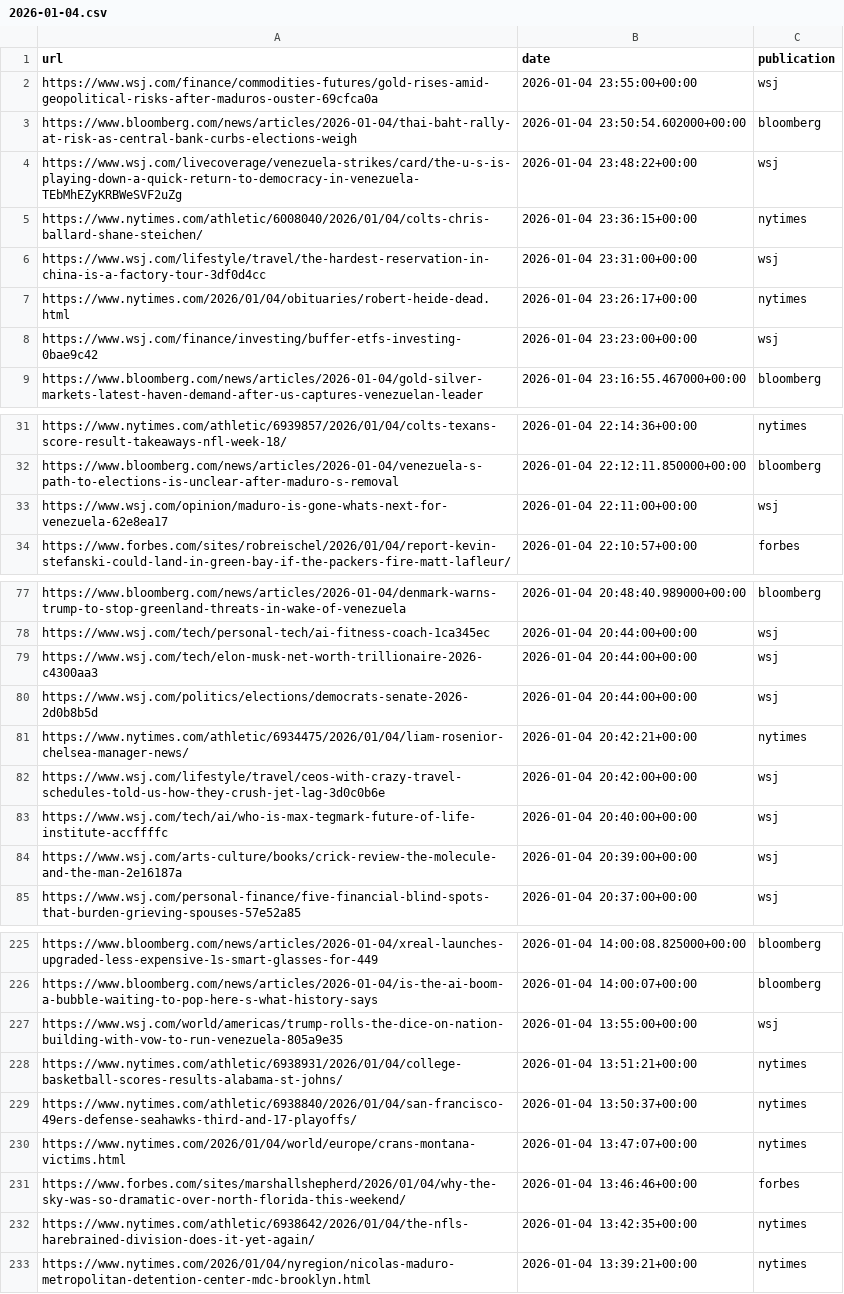
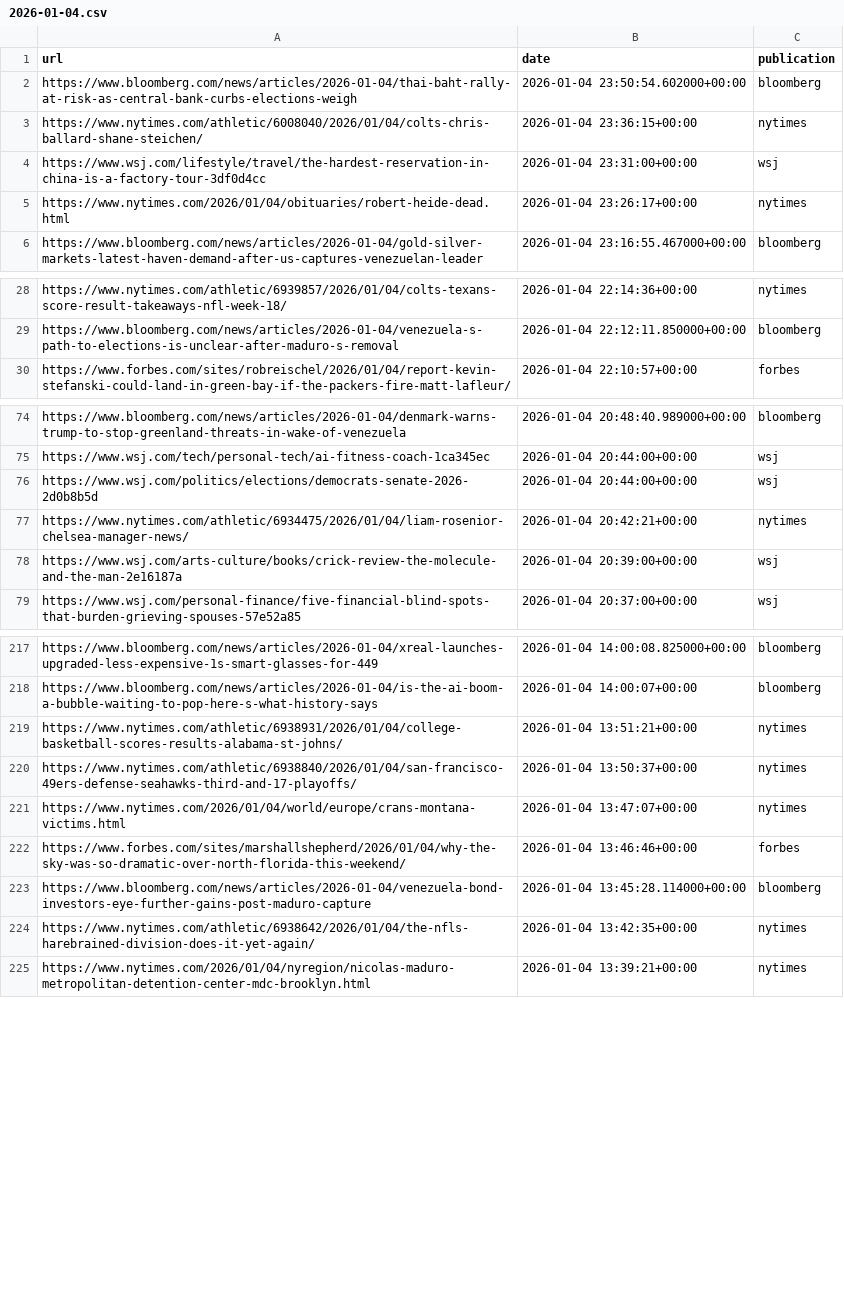
Before and after one commit to seo-detective/sitemap-tracker, a CSV file: data/daily/2026-01-04.csv, drawn as a sheet; only a part is shown, gaps mark what is left out; removed rows and columns are numbered as before the commit, all else as after; the diff covers the shown part only; the diff names each change by its address in the sheet, - before the commit and + after, or states it on an @@ line.

```diff
--- a/data/daily/2026-01-04.csv
+++ b/data/daily/2026-01-04.csv
-row 2: https://www.wsj.com/finance/commodities-futures/gold-rises-amid-geopolitical-risks-after-maduros-ouster-69cfca0a | 2026-01-04 23:55:00+00:00 | wsj
-row 4: https://www.wsj.com/livecoverage/venezuela-strikes/card/the-u-s-is-playing-down-a-quick-return-to-democracy-in-venezuela-TEbMhEZyKRBWeSVF2uZg | 2026-01-04 23:48:22+00:00 | wsj
-row 8: https://www.wsj.com/finance/investing/buffer-etfs-investing-0bae9c42 | 2026-01-04 23:23:00+00:00 | wsj
-row 33: https://www.wsj.com/opinion/maduro-is-gone-whats-next-for-venezuela-62e8ea17 | 2026-01-04 22:11:00+00:00 | wsj
-row 79: https://www.wsj.com/tech/elon-musk-net-worth-trillionaire-2026-c4300aa3 | 2026-01-04 20:44:00+00:00 | wsj
-row 82: https://www.wsj.com/lifestyle/travel/ceos-with-crazy-travel-schedules-told-us-how-they-crush-jet-lag-3d0c0b6e | 2026-01-04 20:42:00+00:00 | wsj
-row 83: https://www.wsj.com/tech/ai/who-is-max-tegmark-future-of-life-institute-accffffc | 2026-01-04 20:40:00+00:00 | wsj
-row 227: https://www.wsj.com/world/americas/trump-rolls-the-dice-on-nation-building-with-vow-to-run-venezuela-805a9e35 | 2026-01-04 13:55:00+00:00 | wsj
+row 223: https://www.bloomberg.com/news/articles/2026-01-04/venezuela-bond-investors-eye-further-gains-post-maduro-capture | 2026-01-04 13:45:28.114000+00:00 | bloomberg
```
Also changed, not shown: 2 added rows and 4 removed rows elsewhere in this file, data/daily/2025-12-18.csv, data/daily/2025-12-22.csv, 9 other files.
